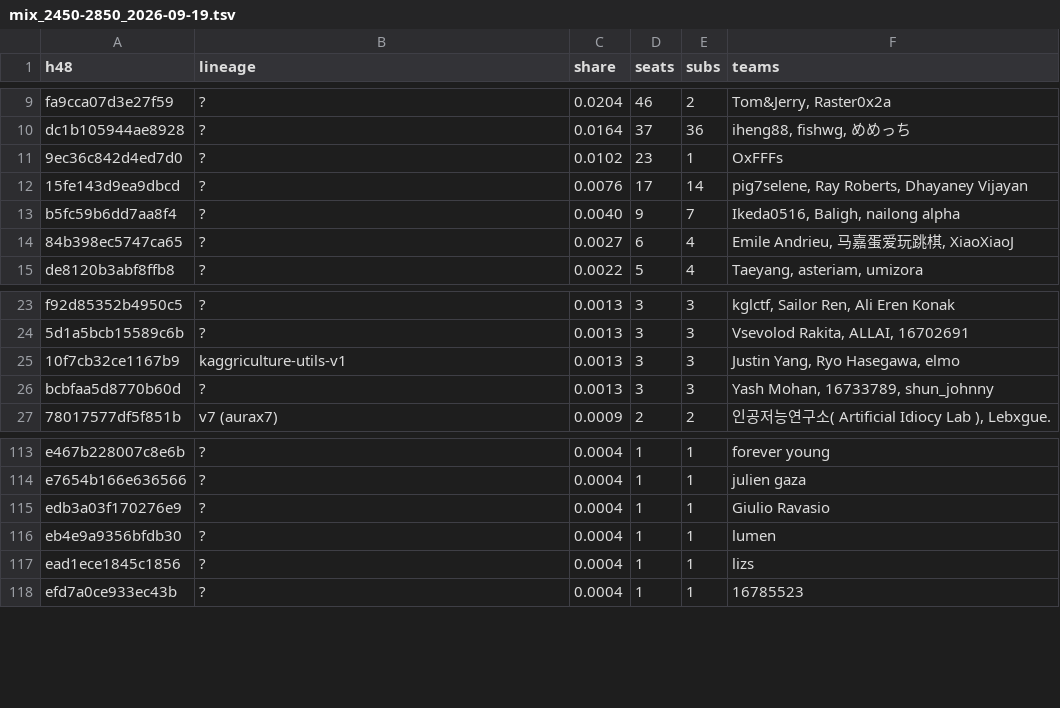
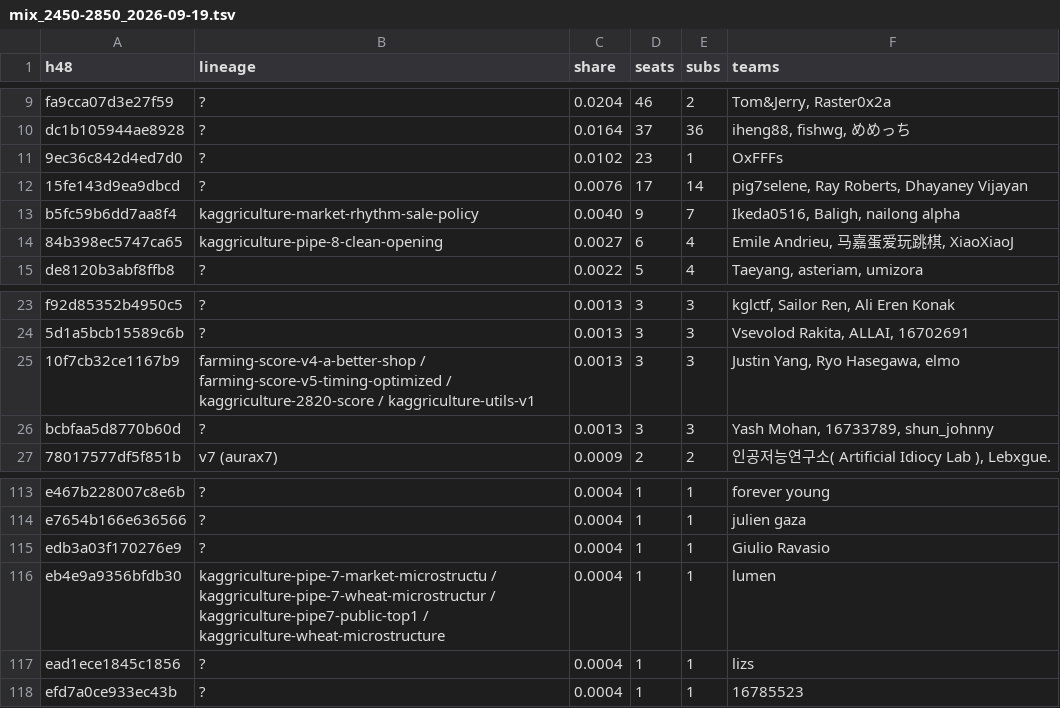
Before and after one commit to ChaYujin-kr/kaggriculture-agent, a TSV file: research/ladder/mix_2450-2850_2026-09-19.tsv, drawn as a sheet; only a part is shown, gaps mark what is left out.

```diff
--- a/research/ladder/mix_2450-2850_2026-09-19.tsv
+++ b/research/ladder/mix_2450-2850_2026-09-19.tsv
@@ -12,4 +12,4 @@ dc1b105944ae8928	?	0.0164	37	36	iheng88, fishwg, めめっち
 15fe143d9ea9dbcd	?	0.0076	17	14	pig7selene, Ray Roberts, Dhayaney Vijayan
-b5fc59b6dd7aa8f4	?	0.0040	9	7	Ikeda0516, Baligh, nailong alpha
-84b398ec5747ca65	?	0.0027	6	4	Emile Andrieu, 马嘉蛋爱玩跳棋, XiaoXiaoJ
+b5fc59b6dd7aa8f4	kaggriculture-market-rhythm-sale-policy	0.0040	9	7	Ikeda0516, Baligh, nailong alpha
+84b398ec5747ca65	kaggriculture-pipe-8-clean-opening	0.0027	6	4	Emile Andrieu, 马嘉蛋爱玩跳棋, XiaoXiaoJ
 de8120b3abf8ffb8	?	0.0022	5	4	Taeyang, asteriam, umizora
@@ -24,3 +24,3 @@ f92d85352b4950c5	?	0.0013	3	3	kglctf, Sailor Ren, Ali Eren Konak
 5d1a5bcb15589c6b	?	0.0013	3	3	Vsevolod Rakita, ALLAI, 16702691
-10f7cb32ce1167b9	kaggriculture-utils-v1	0.0013	3	3	Justin Yang, Ryo Hasegawa, elmo
+10f7cb32ce1167b9	farming-score-v4-a-better-shop / farming-score-v5-timing-optimized / kaggriculture-2820-score / kaggriculture-utils-v1	0.0013	3	3	Justin Yang, Ryo Hasegawa, elmo
 bcbfaa5d8770b60d	?	0.0013	3	3	Yash Mohan, 16733789, shun_johnny
@@ -115,3 +115,3 @@ e7654b166e636566	?	0.0004	1	1	julien gaza
 edb3a03f170276e9	?	0.0004	1	1	Giulio Ravasio
-eb4e9a9356bfdb30	?	0.0004	1	1	lumen
+eb4e9a9356bfdb30	kaggriculture-pipe-7-market-microstructu / kaggriculture-pipe-7-wheat-microstructur / kaggriculture-pipe7-public-top1 / kaggriculture-wheat-microstructure	0.0004	1	1	lumen
 ead1ece1845c1856	?	0.0004	1	1	lizs
```
Also changed, not shown: 5 other files.
